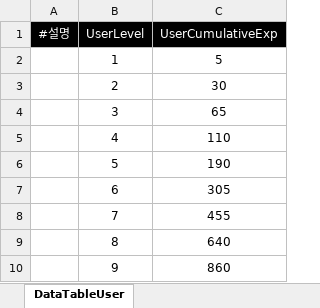
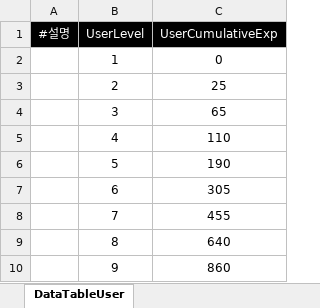
Before and after one commit to yuk121/TankSurvivors, an Excel workbook: TankSurvivors/Assets/@Resources/Data/Xlsx/UserDataTable.xlsx, sheet DataTableUser, drawn as a sheet; only a part is shown; values as stored, in another font and other column widths than the file's, no borders; the diff names each change by its address in the sheet, - before the commit and + after, or states it on an @@ line.

```diff
--- a/TankSurvivors/Assets/@Resources/Data/Xlsx/UserDataTable.xlsx (sheet DataTableUser)
+++ b/TankSurvivors/Assets/@Resources/Data/Xlsx/UserDataTable.xlsx (sheet DataTableUser)
-C2 (UserCumulativeExp): 5
+C2 (UserCumulativeExp): 0
-C3 (UserCumulativeExp): 30
+C3 (UserCumulativeExp): 25
```
Also changed, not shown: TankSurvivors/Assets/@Resources/Data/Xlsx/StageDataTable.xlsx, 32 other files.
